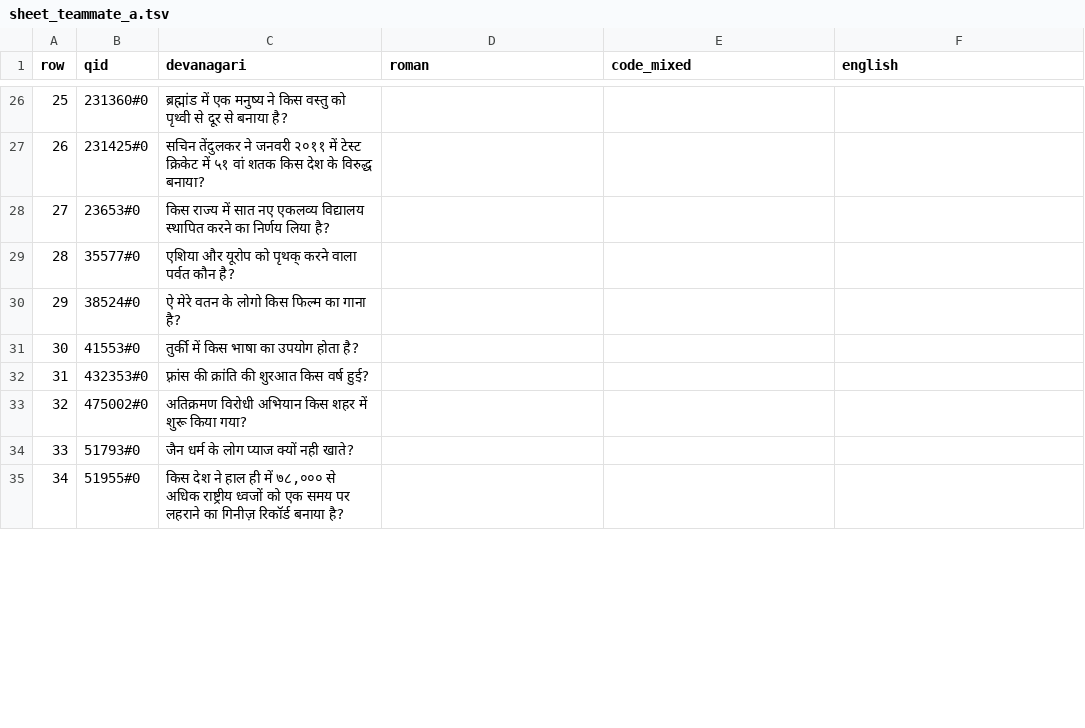
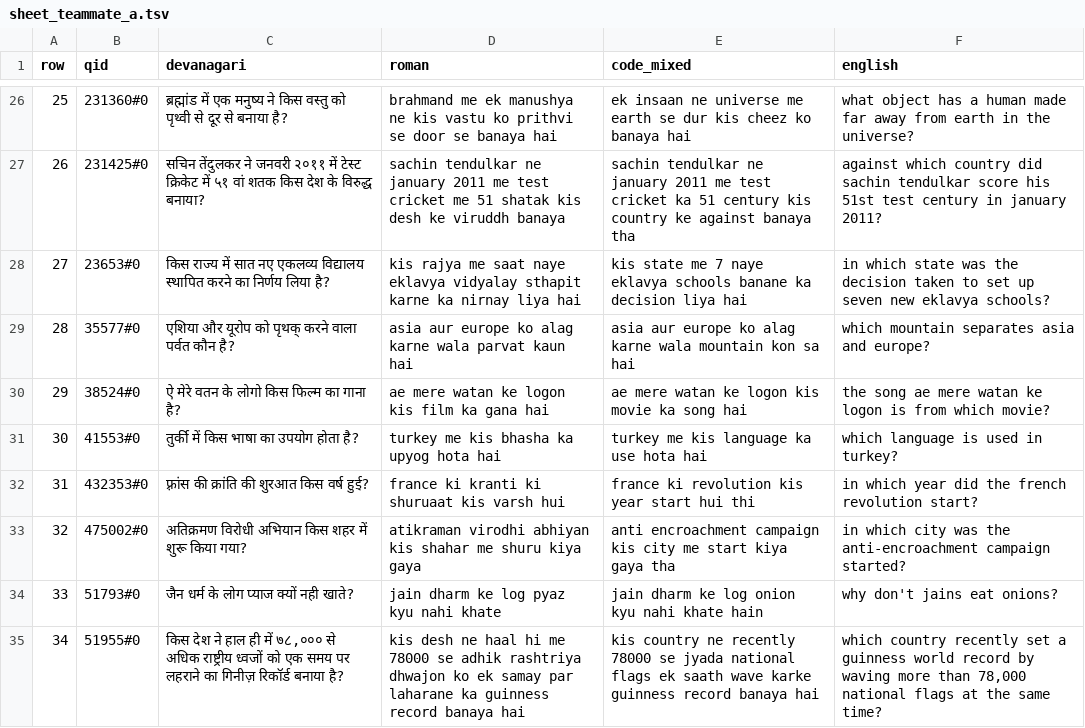
Before and after one commit to devansh101005/IR-Hackathon, a TSV file: queries/human/sheet_teammate_a.tsv, drawn as a sheet; only a part is shown, gaps mark what is left out; the diff covers the shown part only.

```diff
--- a/queries/human/sheet_teammate_a.tsv
+++ b/queries/human/sheet_teammate_a.tsv
@@ -26,10 +26,10 @@ row	qid	devanagari	roman	code_mixed	english
-25	231360#0	ब्रह्मांड में एक मनुष्य ने किस वस्तु को पृथ्वी से दूर से बनाया है?			
-26	231425#0	सचिन तेंदुलकर ने जनवरी २०११ में टेस्ट क्रिकेट में ५१ वां शतक किस देश के विरुद्ध बनाया?			
-27	23653#0	किस राज्य में सात नए एकलव्य विद्यालय स्थापित करने का निर्णय लिया है?			
-28	35577#0	एशिया और यूरोप को पृथक् करने वाला पर्वत कौन है?			
-29	38524#0	ऐ मेरे वतन के लोगो किस फिल्म का गाना है?			
-30	41553#0	तुर्की में किस भाषा का उपयोग होता है?			
-31	432353#0	फ़्रांस की क्रांति की शुरआत किस वर्ष हुई?			
-32	475002#0	अतिक्रमण विरोधी अभियान किस शहर में शुरू किया गया?			
-33	51793#0	जैन धर्म के लोग प्याज क्यों नही खाते?			
-34	51955#0	किस देश ने हाल ही में ७८,००० से अधिक राष्ट्रीय ध्वजों को एक समय पर लहराने का गिनीज़ रिकॉर्ड बनाया है?			
+25	231360#0	ब्रह्मांड में एक मनुष्य ने किस वस्तु को पृथ्वी से दूर से बनाया है?	brahmand me ek manushya ne kis vastu ko prithvi se door se banaya hai	ek insaan ne universe me earth se dur kis cheez ko banaya hai	what object has a human made far away from earth in the universe?
+26	231425#0	सचिन तेंदुलकर ने जनवरी २०११ में टेस्ट क्रिकेट में ५१ वां शतक किस देश के विरुद्ध बनाया?	sachin tendulkar ne january 2011 me test cricket me 51 shatak kis desh ke viruddh banaya	sachin tendulkar ne january 2011 me test cricket ka 51 century kis country ke against banaya tha	against which country did sachin tendulkar score his 51st test century in january 2011?
+27	23653#0	किस राज्य में सात नए एकलव्य विद्यालय स्थापित करने का निर्णय लिया है?	kis rajya me saat naye eklavya vidyalay sthapit karne ka nirnay liya hai	kis state me 7 naye eklavya schools banane ka decision liya hai	in which state was the decision taken to set up seven new eklavya schools?
+28	35577#0	एशिया और यूरोप को पृथक् करने वाला पर्वत कौन है?	asia aur europe ko alag karne wala parvat kaun hai	asia aur europe ko alag karne wala mountain kon sa hai	which mountain separates asia and europe?
+29	38524#0	ऐ मेरे वतन के लोगो किस फिल्म का गाना है?	ae mere watan ke logon kis film ka gana hai	ae mere watan ke logon kis movie ka song hai	the song ae mere watan ke logon is from which movie?
+30	41553#0	तुर्की में किस भाषा का उपयोग होता है?	turkey me kis bhasha ka upyog hota hai	turkey me kis language ka use hota hai	which language is used in turkey?
+31	432353#0	फ़्रांस की क्रांति की शुरआत किस वर्ष हुई?	france ki kranti ki shuruaat kis varsh hui	france ki revolution kis year start hui thi	in which year did the french revolution start?
+32	475002#0	अतिक्रमण विरोधी अभियान किस शहर में शुरू किया गया?	atikraman virodhi abhiyan kis shahar me shuru kiya gaya	anti encroachment campaign kis city me start kiya gaya tha	in which city was the anti-encroachment campaign started?
+33	51793#0	जैन धर्म के लोग प्याज क्यों नही खाते?	jain dharm ke log pyaz kyu nahi khate	jain dharm ke log onion kyu nahi khate hain	why don't jains eat onions?
+34	51955#0	किस देश ने हाल ही में ७८,००० से अधिक राष्ट्रीय ध्वजों को एक समय पर लहराने का गिनीज़ रिकॉर्ड बनाया है?	kis desh ne haal hi me 78000 se adhik rashtriya dhwajon ko ek samay par laharane ka guinness record banaya hai	kis country ne recently 78000 se jyada national flags ek saath wave karke guinness record banaya hai	which country recently set a guinness world record by waving more than 78,000 national flags at the same time?
```
Also changed, not shown: 70 edited cells elsewhere in this file, queries/human/sheet_devansh.tsv, queries/human/sheet_teammate_b.tsv, 30 other files.
